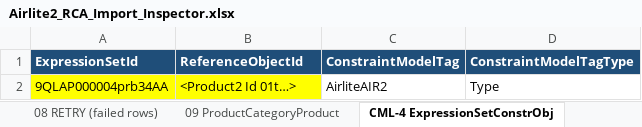
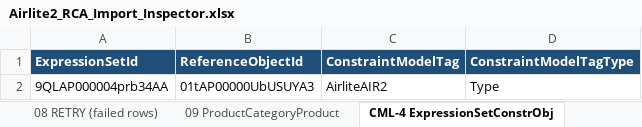
Before and after one commit to ConorLaveryKS/RCA, an Excel workbook: OneDrive_2026-09-29/Claude RCA Product/10-airlite2-product-template/Airlite2_RCA_Import_Inspector.xlsx, sheet CML-4 ExpressionSetConstrObj, drawn as a sheet; values as stored, in another font and other column widths than the file's, no borders; the diff names each change by its address in the sheet, - before the commit and + after, or states it on an @@ line.

```diff
--- a/OneDrive_2026-09-29/Claude RCA Product/10-airlite2-product-template/Airlite2_RCA_Import_Inspector.xlsx (sheet CML-4 ExpressionSetConstrObj)
+++ b/OneDrive_2026-09-29/Claude RCA Product/10-airlite2-product-template/Airlite2_RCA_Import_Inspector.xlsx (sheet CML-4 ExpressionSetConstrObj)
-A2:B2 fill: #FFFF00
+A2:B2 fill: none
-B2 (ReferenceObjectId): <Product2 Id 01t…>
+B2 (ReferenceObjectId): 01tAP00000UbUSUYA3
```
